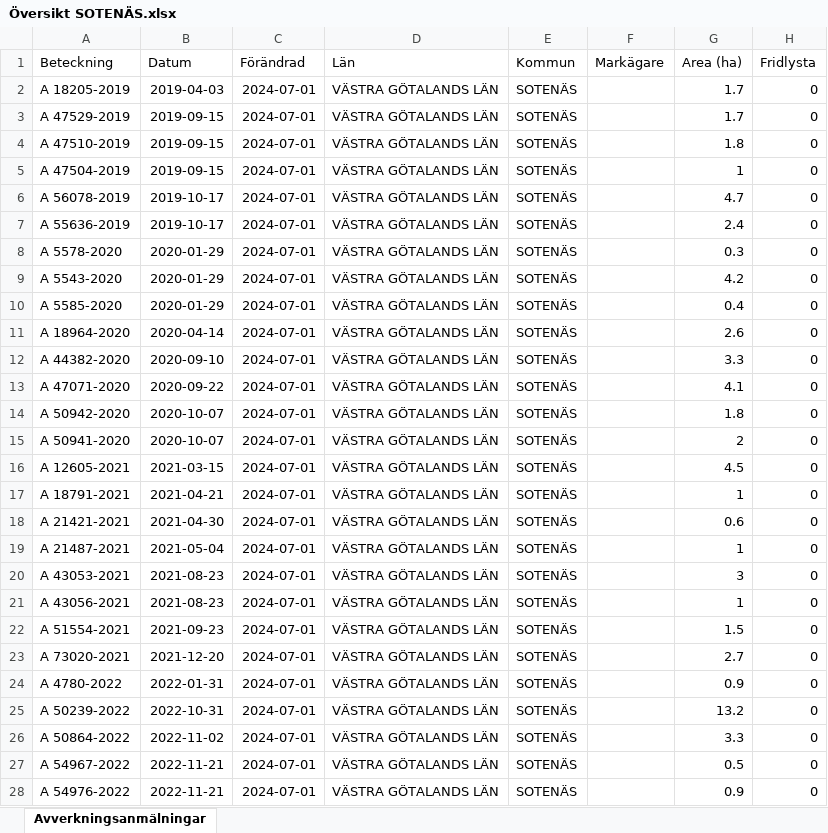
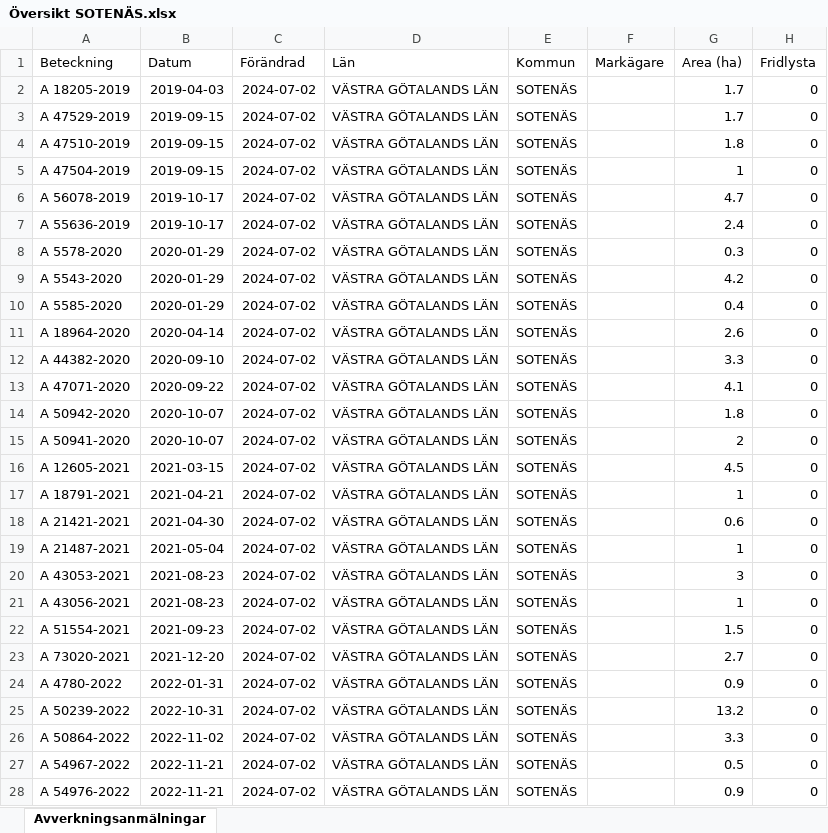
Before and after one commit to klasma/Logging_1427, an Excel workbook: Översikt SOTENÄS.xlsx, sheet Avverkningsanmälningar, drawn as a sheet; only a part is shown; values as stored, in another font and other column widths than the file's, no borders; the diff covers the shown part only; the diff names each change by its address in the sheet, - before the commit and + after, or states it on an @@ line.

```diff
--- a/Översikt SOTENÄS.xlsx (sheet Avverkningsanmälningar)
+++ b/Översikt SOTENÄS.xlsx (sheet Avverkningsanmälningar)
-C2:C28 (Förändrad): 2024-07-01
+C2:C28 (Förändrad): 2024-07-02
```
Also changed, not shown: 10 edited cells elsewhere in this sheet, 1 other file.
